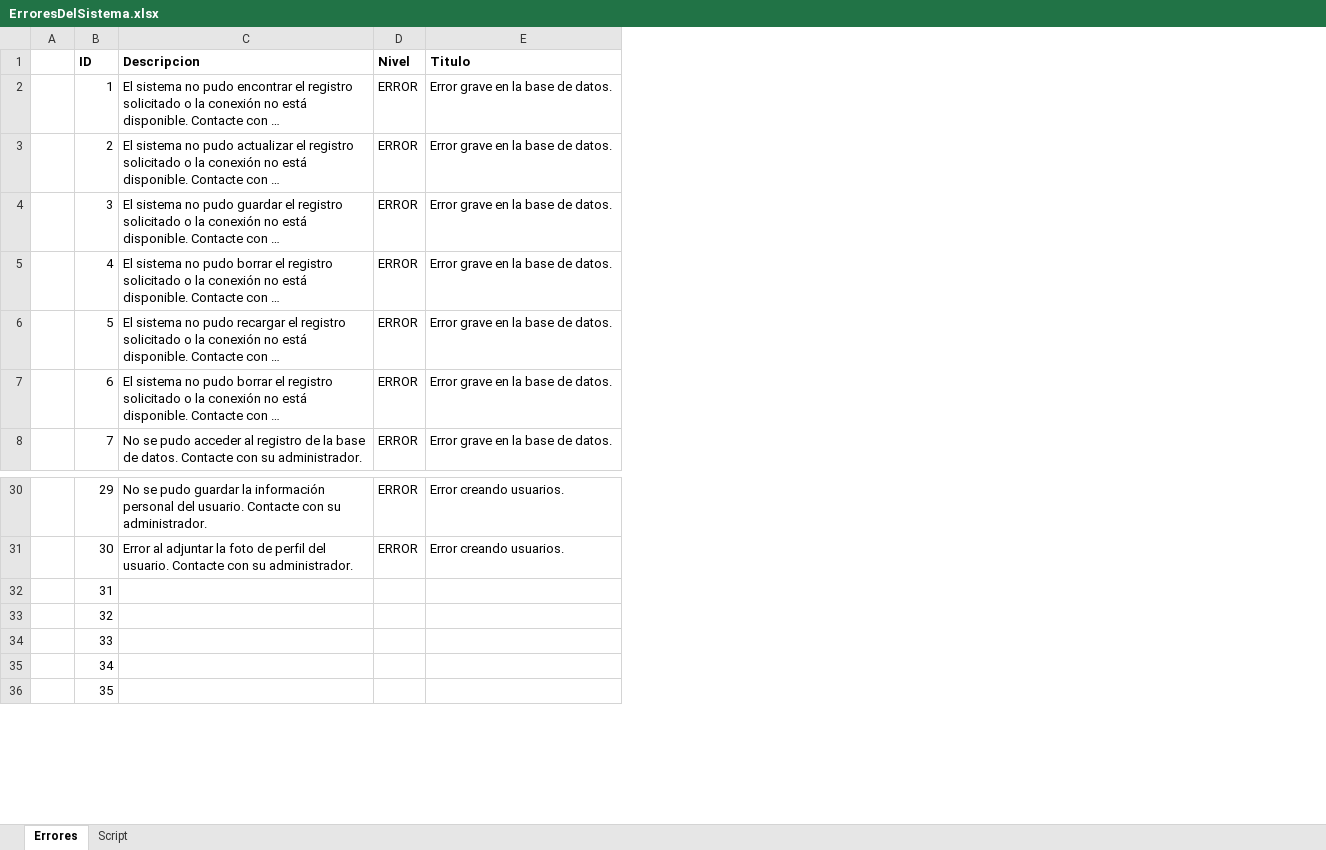
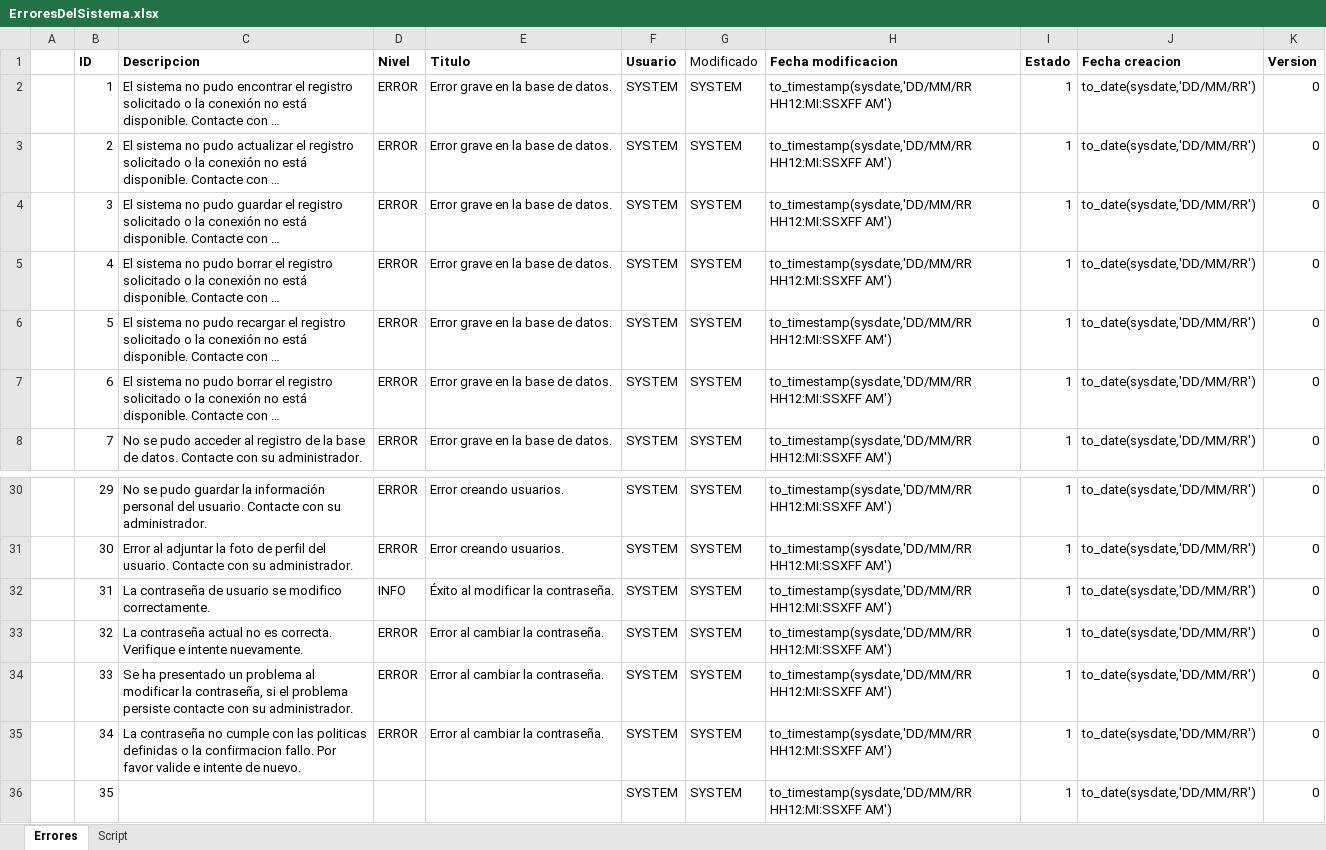
Before and after one commit to gustavoovalle470/GabyvalSystem2.0, an Excel workbook: Documentacion/Miselaneos/ErroresDelSistema.xlsx, sheet Errores, drawn as a sheet; only a part is shown, gaps mark what is left out; long unchanged cells end in …; values as stored, in another font and other column widths than the file's, no borders; the diff names each change by its address in the sheet, - before the commit and + after, or states it on an @@ line.

Commit message:
Carga del vencimiento de contraseña automatico.
Se agrega toda la funcionalidad de cambio de contraseña a peticion y por vencimiento. Falta por adicionar la tabla de guardado de contraseñas para la politica de seguridad. Se cargan todas las politicas para activar o desactivar.

```diff
--- a/Documentacion/Miselaneos/ErroresDelSistema.xlsx (sheet Errores)
+++ b/Documentacion/Miselaneos/ErroresDelSistema.xlsx (sheet Errores)
@@ column F (Usuario) unhidden, rows 2-8: all SYSTEM; rows 30-36: all SYSTEM @@
@@ column G (Modificado) unhidden, rows 2-8: all SYSTEM; rows 30-36: all SYSTEM @@
@@ column H (Fecha modificacion) unhidden, rows 2-8: all to_timestamp(sysdate,'DD/MM/RR HH12:MI:SSXFF AM'); rows 30-36: all to_timestamp(sysdate,'DD/MM/RR HH12:MI:SSXFF AM') @@
@@ column I (Estado) unhidden, rows 2-8: all 1; rows 30-36: all 1 @@
@@ column J (Fecha creacion) unhidden, rows 2-8: all to_date(sysdate,'DD/MM/RR'); rows 30-36: all to_date(sysdate,'DD/MM/RR') @@
@@ column K (Version) unhidden, rows 2-8: all 0; rows 30-36: all 0 @@
-C32 (Descripcion): (empty)
+C32 (Descripcion): La contraseña de usuario se modifico correctamente.
-D32 (Nivel): (empty)
+D32 (Nivel): INFO
-E32 (Titulo): (empty)
+E32 (Titulo): Éxito al modificar la contraseña.
-C33 (Descripcion): (empty)
+C33 (Descripcion): La contraseña actual no es correcta. Verifique e intente nuevamente.
-D33:D35 (Nivel): (empty)
+D33:D35 (Nivel): ERROR
-E33:E35 (Titulo): (empty)
+E33:E35 (Titulo): Error al cambiar la contraseña.
-C34 (Descripcion): (empty)
+C34 (Descripcion): Se ha presentado un problema al modificar la contraseña, si el problema persiste contacte con su administrador.
-C35 (Descripcion): (empty)
+C35 (Descripcion): La contraseña no cumple con las politicas definidas o la confirmacion fallo. Por favor valide e intente de nuevo.
```
Also changed, not shown: sheet Script, 11 other files.
